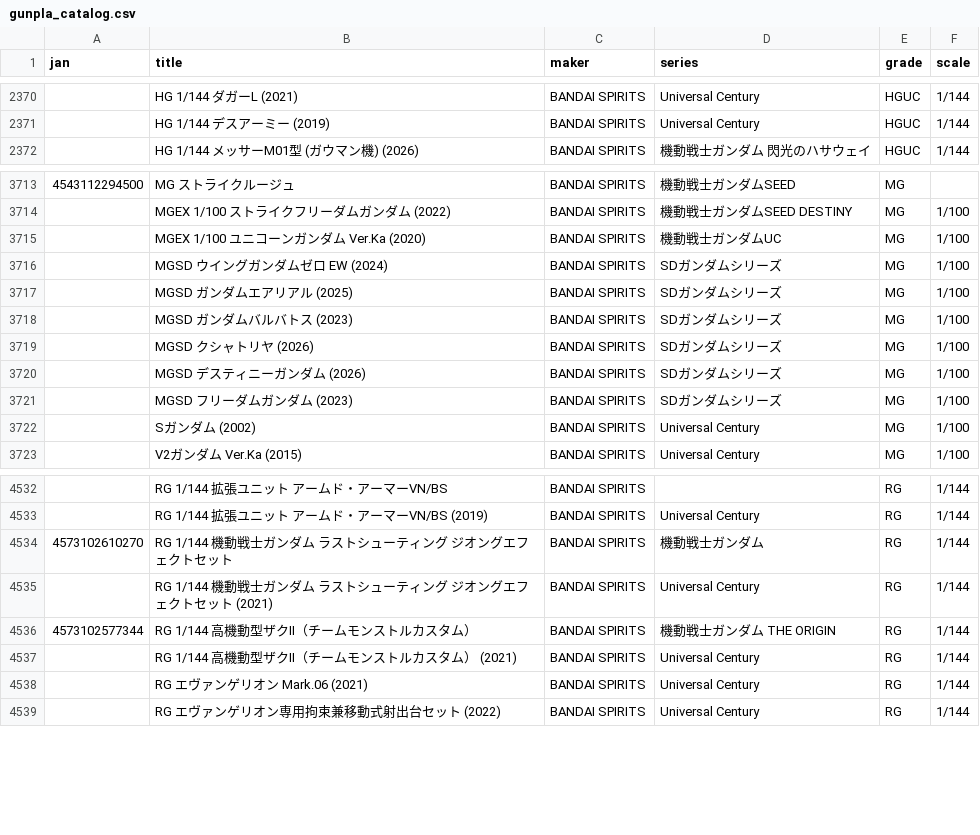
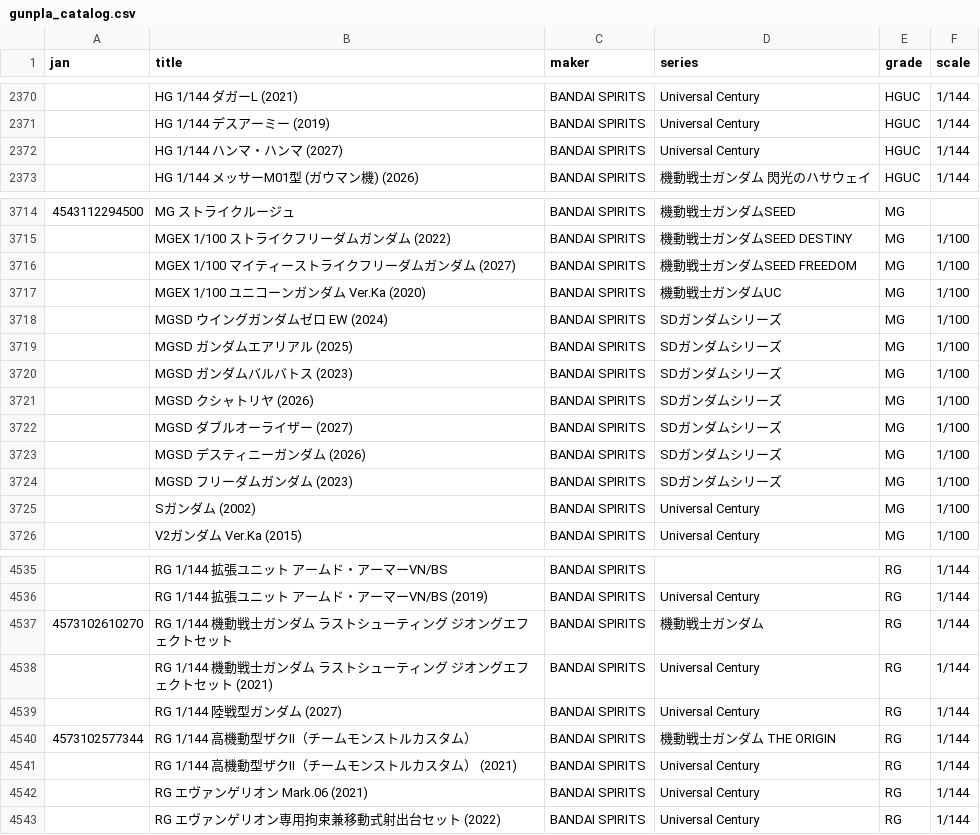
Before and after one commit to q64xb5xh4j-bot/Plalog, a CSV file: gunpla_catalog.csv, drawn as a sheet; only a part is shown, gaps mark what is left out; the diff names each change by its address in the sheet, - before the commit and + after, or states it on an @@ line.

```diff
--- a/gunpla_catalog.csv
+++ b/gunpla_catalog.csv
+row 2372:  | HG 1/144 ハンマ・ハンマ (2027) | BANDAI SPIRITS | Universal Century | HGUC | 1/144
+row 3716:  | MGEX 1/100 マイティーストライクフリーダムガンダム (2027) | BANDAI SPIRITS | 機動戦士ガンダムSEED FREEDOM | MG | 1/100
+row 3722:  | MGSD ダブルオーライザー (2027) | BANDAI SPIRITS | SDガンダムシリーズ | MG | 1/100
+row 4539:  | RG 1/144 陸戦型ガンダム (2027) | BANDAI SPIRITS | Universal Century | RG | 1/144
```
Also changed, not shown: 1 other file.
